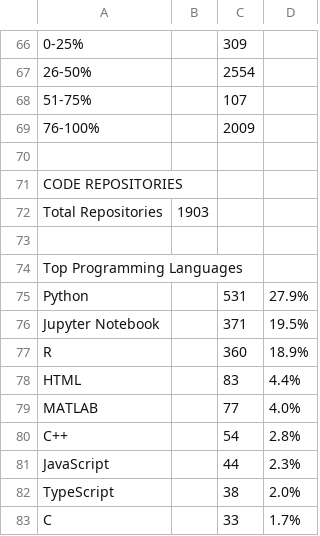
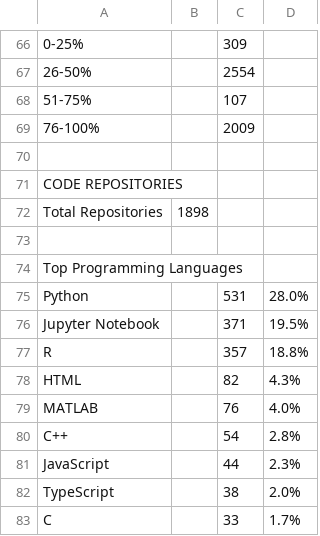
Before and after one commit to NIH-CARD/CARD_catalog_v0, a CSV file: paper_v0/v0.4/main_statistics_table.csv, drawn as a sheet; only a part is shown, gaps mark what is left out; the diff covers the shown part only; the diff names each change by its address in the sheet, - before the commit and + after, or states it on an @@ line.

```diff
--- a/paper_v0/v0.4/main_statistics_table.csv
+++ b/paper_v0/v0.4/main_statistics_table.csv
-B72: 1903
+B72: 1898
-D75: 27.9%
+D75: 28.0%
-C77: 360
+C77: 357
-D77: 18.9%
+D77: 18.8%
-C78: 83
+C78: 82
-D78: 4.4%
+D78: 4.3%
-C79: 77
+C79: 76
```
Also changed, not shown: 2 added rows, 2 removed rows and 43 edited cells elsewhere in this file, paper_v0/v0.4/main_statistics_table.tsv, 8 other files.
